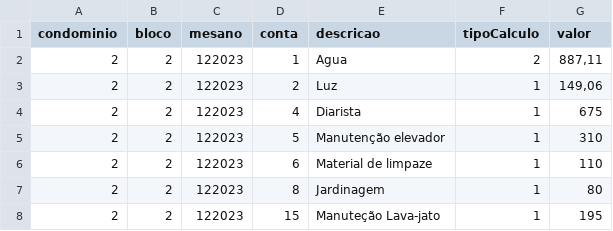
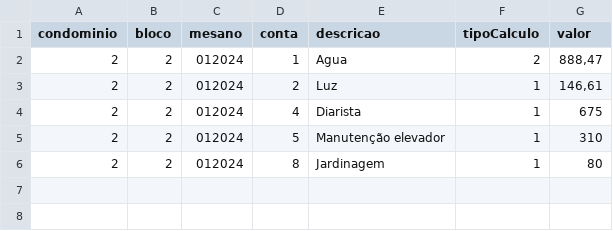
Before and after one commit to Fabiojoao02/sistemas-condominio-mysql, a CSV file: airflow-condominio/expurgos/cargas_mov.csv, drawn as a sheet.

Commit message:
Calculo mesano 01/2024

```diff
--- a/airflow-condominio/expurgos/cargas_mov.csv
+++ b/airflow-condominio/expurgos/cargas_mov.csv
@@ -1,8 +1,6 @@
 condominio;bloco;mesano;conta;descricao;tipoCalculo;valor
-2;2;122023;1;Agua;2;887,11
-2;2;122023;2;Luz;1;149,06
-2;2;122023;4;Diarista;1;675
-2;2;122023;5;Manutenção elevador;1;310
-2;2;122023;6;Material de limpaze;1;110
-2;2;122023;8;Jardinagem;1;80
-2;2;122023;15;Manuteção Lava-jato;1;195
+2;2;012024;1;Agua;2;888,47
+2;2;012024;2;Luz;1;146,61
+2;2;012024;4;Diarista;1;675
+2;2;012024;5;Manutenção elevador;1;310
+2;2;012024;8;Jardinagem;1;80
```
Also changed, not shown: 12 other files.
